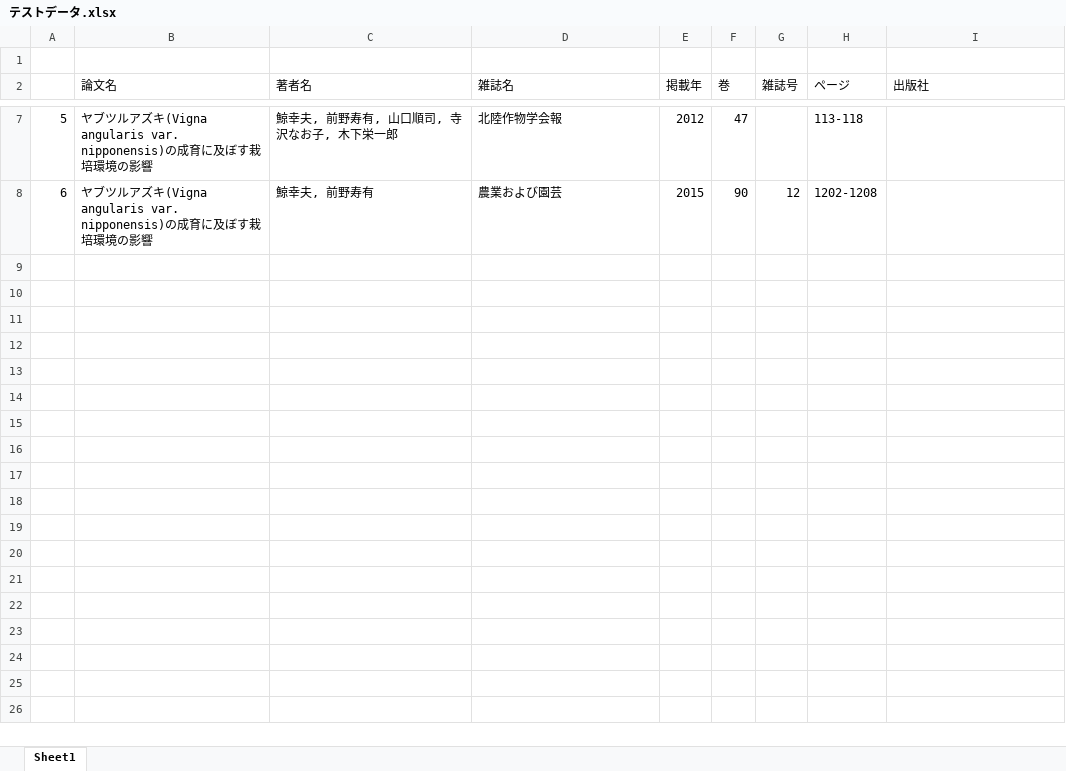
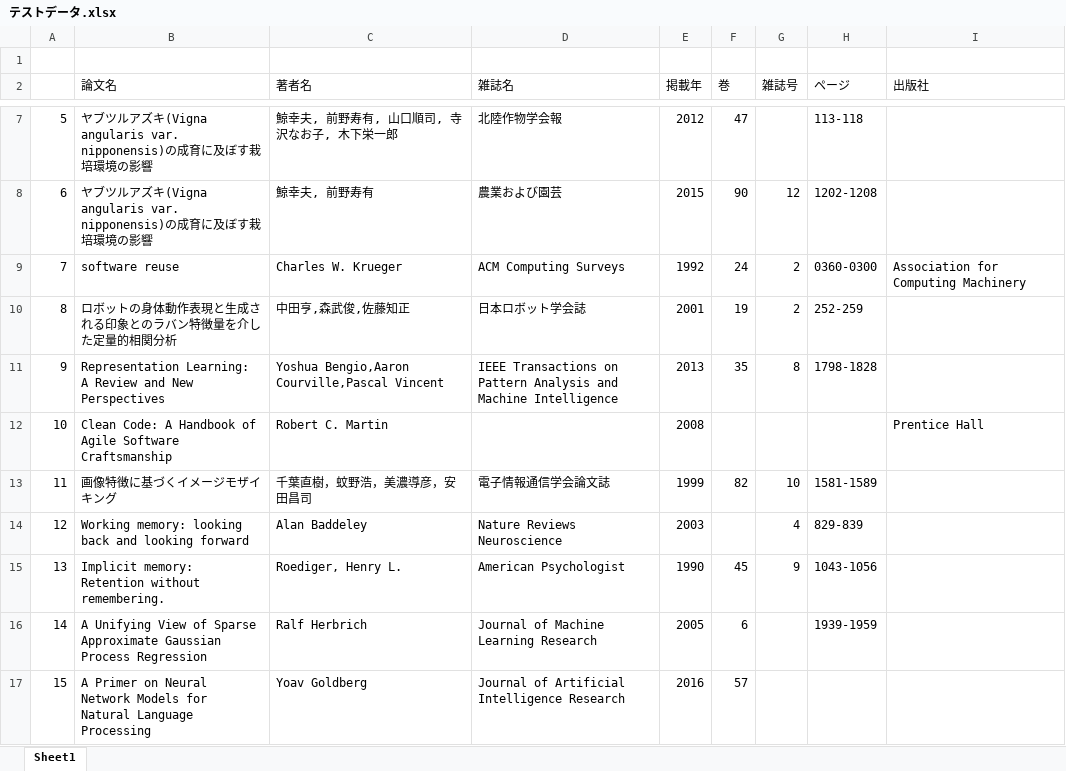
Before and after one commit to minehisa/ex2021, an Excel workbook: テストデータ/テストデータ.xlsx, sheet Sheet1, drawn as a sheet; only a part is shown, gaps mark what is left out; values as stored, in another font and other column widths than the file's, no borders; the diff names each change by its address in the sheet, - before the commit and + after, or states it on an @@ line.

Commit message:
テストデータ追加

```diff
--- a/テストデータ/テストデータ.xlsx (sheet Sheet1)
+++ b/テストデータ/テストデータ.xlsx (sheet Sheet1)
+row 9: 7 | software reuse | Charles W. Krueger | ACM Computing Surveys | 1992 | 24 | 2 | 0360-0300 | Association for Computing Machinery
+row 10: 8 | ロボットの身体動作表現と生成される印象とのラバン特徴量を介した定量的相関分析 | 中田亨,森武俊,佐藤知正 | 日本ロボット学会誌 | 2001 | 19 | 2 | 252-259
+row 11: 9 | Representation Learning: A Review and New Perspectives | Yoshua Bengio,Aaron Courville,Pascal Vincent | IEEE Transactions on Pattern Analysis and Machine Intelligence | 2013 | 35 | 8 | 1798-1828
+row 12: 10 | Clean Code: A Handbook of Agile Software Craftsmanship | Robert C. Martin |  | 2008 |  |  |  | Prentice Hall
+row 13: 11 | 画像特徴に基づくイメージモザイキング | 千葉直樹，蚊野浩，美濃導彦，安田昌司 | 電子情報通信学会論文誌 | 1999 | 82 | 10 | 1581-1589
+row 14: 12 | Working memory: looking back and looking forward | Alan Baddeley | Nature Reviews Neuroscience | 2003 |  | 4 | 829-839
+row 15: 13 | Implicit memory: Retention without remembering. | Roediger, Henry L. | American Psychologist | 1990 | 45 | 9 | 1043-1056
+row 16: 14 | A Unifying View of Sparse Approximate Gaussian Process Regression | Ralf Herbrich | Journal of Machine Learning Research | 2005 | 6 |  | 1939-1959
+row 17: 15 | A Primer on Neural Network Models for Natural Language Processing | Yoav Goldberg | Journal of Artificial Intelligence Research | 2016 | 57
```
